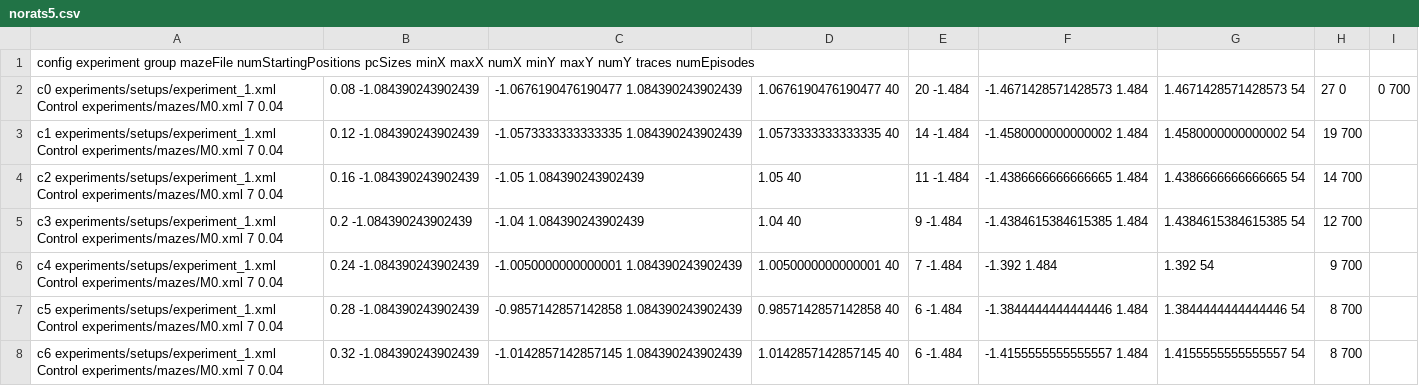
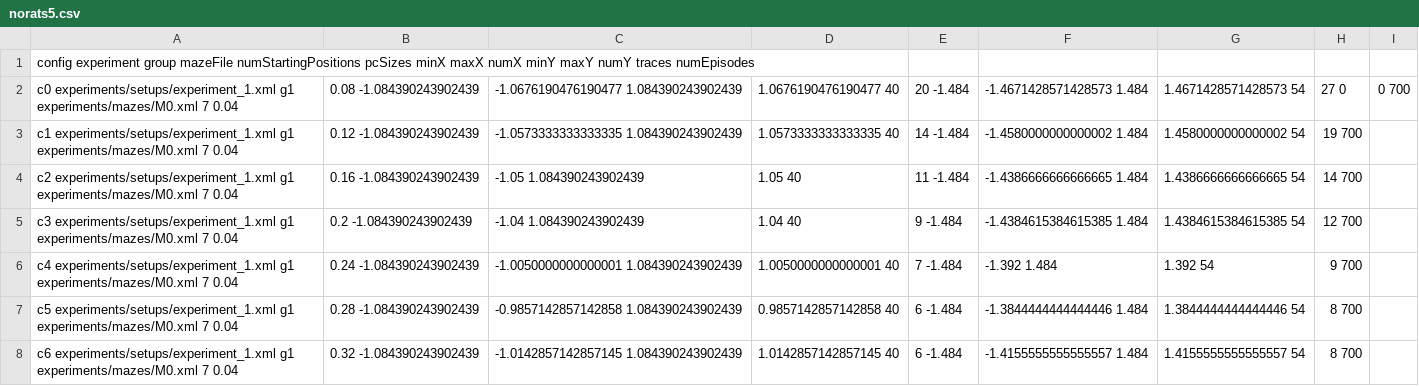
Before and after one commit to biorobaw/Multiscale-V2, a CSV file: experiments/BICY2020_Multiscale_memory_experiments/norats5.csv, drawn as a sheet; only a part is shown; the diff covers the shown part only.

Commit message:
Redoing BICY 2020 experiments, fixed scripts to run on circe

```diff
--- a/experiments/BICY2020_Multiscale_memory_experiments/norats5.csv
+++ b/experiments/BICY2020_Multiscale_memory_experiments/norats5.csv
@@ -1,8 +1,8 @@
 config	experiment	group	mazeFile	numStartingPositions	pcSizes	minX	maxX	numX	minY	maxY	numY	traces	numEpisodes
-c0	experiments/setups/experiment_1.xml	Control	experiments/mazes/M0.xml	7	0.04,0.08	-1.084390243902439,-1.0676190476190477	1.084390243902439,1.0676190476190477	40,20	-1.484,-1.4671428571428573	1.484,1.4671428571428573	54,27	0,0	700
-c1	experiments/setups/experiment_1.xml	Control	experiments/mazes/M0.xml	7	0.04,0.12	-1.084390243902439,-1.0573333333333335	1.084390243902439,1.0573333333333335	40,14	-1.484,-1.4580000000000002	1.484,1.4580000000000002	54,19		700
-c2	experiments/setups/experiment_1.xml	Control	experiments/mazes/M0.xml	7	0.04,0.16	-1.084390243902439,-1.05	1.084390243902439,1.05	40,11	-1.484,-1.4386666666666665	1.484,1.4386666666666665	54,14		700
-c3	experiments/setups/experiment_1.xml	Control	experiments/mazes/M0.xml	7	0.04,0.2	-1.084390243902439,-1.04	1.084390243902439,1.04	40,9	-1.484,-1.4384615384615385	1.484,1.4384615384615385	54,12		700
-c4	experiments/setups/experiment_1.xml	Control	experiments/mazes/M0.xml	7	0.04,0.24	-1.084390243902439,-1.0050000000000001	1.084390243902439,1.0050000000000001	40,7	-1.484,-1.392	1.484,1.392	54,9		700
-c5	experiments/setups/experiment_1.xml	Control	experiments/mazes/M0.xml	7	0.04,0.28	-1.084390243902439,-0.9857142857142858	1.084390243902439,0.9857142857142858	40,6	-1.484,-1.3844444444444446	1.484,1.3844444444444446	54,8		700
-c6	experiments/setups/experiment_1.xml	Control	experiments/mazes/M0.xml	7	0.04,0.32	-1.084390243902439,-1.0142857142857145	1.084390243902439,1.0142857142857145	40,6	-1.484,-1.4155555555555557	1.484,1.4155555555555557	54,8		700
+c0	experiments/setups/experiment_1.xml	g1	experiments/mazes/M0.xml	7	0.04,0.08	-1.084390243902439,-1.0676190476190477	1.084390243902439,1.0676190476190477	40,20	-1.484,-1.4671428571428573	1.484,1.4671428571428573	54,27	0,0	700
+c1	experiments/setups/experiment_1.xml	g1	experiments/mazes/M0.xml	7	0.04,0.12	-1.084390243902439,-1.0573333333333335	1.084390243902439,1.0573333333333335	40,14	-1.484,-1.4580000000000002	1.484,1.4580000000000002	54,19		700
+c2	experiments/setups/experiment_1.xml	g1	experiments/mazes/M0.xml	7	0.04,0.16	-1.084390243902439,-1.05	1.084390243902439,1.05	40,11	-1.484,-1.4386666666666665	1.484,1.4386666666666665	54,14		700
+c3	experiments/setups/experiment_1.xml	g1	experiments/mazes/M0.xml	7	0.04,0.2	-1.084390243902439,-1.04	1.084390243902439,1.04	40,9	-1.484,-1.4384615384615385	1.484,1.4384615384615385	54,12		700
+c4	experiments/setups/experiment_1.xml	g1	experiments/mazes/M0.xml	7	0.04,0.24	-1.084390243902439,-1.0050000000000001	1.084390243902439,1.0050000000000001	40,7	-1.484,-1.392	1.484,1.392	54,9		700
+c5	experiments/setups/experiment_1.xml	g1	experiments/mazes/M0.xml	7	0.04,0.28	-1.084390243902439,-0.9857142857142858	1.084390243902439,0.9857142857142858	40,6	-1.484,-1.3844444444444446	1.484,1.3844444444444446	54,8		700
+c6	experiments/setups/experiment_1.xml	g1	experiments/mazes/M0.xml	7	0.04,0.32	-1.084390243902439,-1.0142857142857145	1.084390243902439,1.0142857142857145	40,6	-1.484,-1.4155555555555557	1.484,1.4155555555555557	54,8		700
```
Also changed, not shown: 175 edited cells elsewhere in this file, experiments/BICY2020_Multiscale_memory_experiments/norats2.csv, experiments/BICY2020_Multiscale_memory_experiments/norats3.csv, 13 other files.
